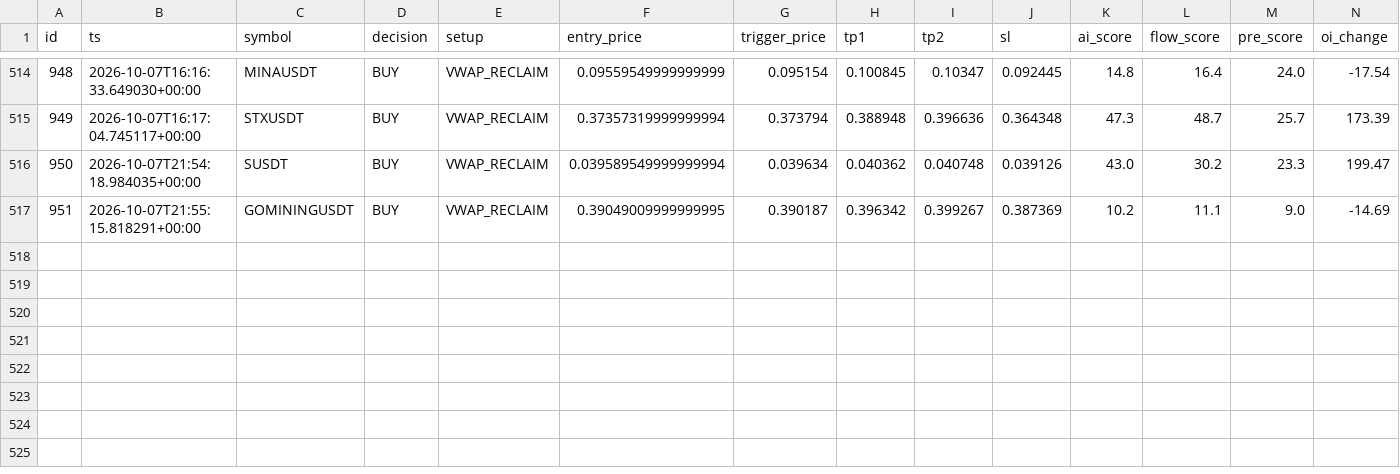
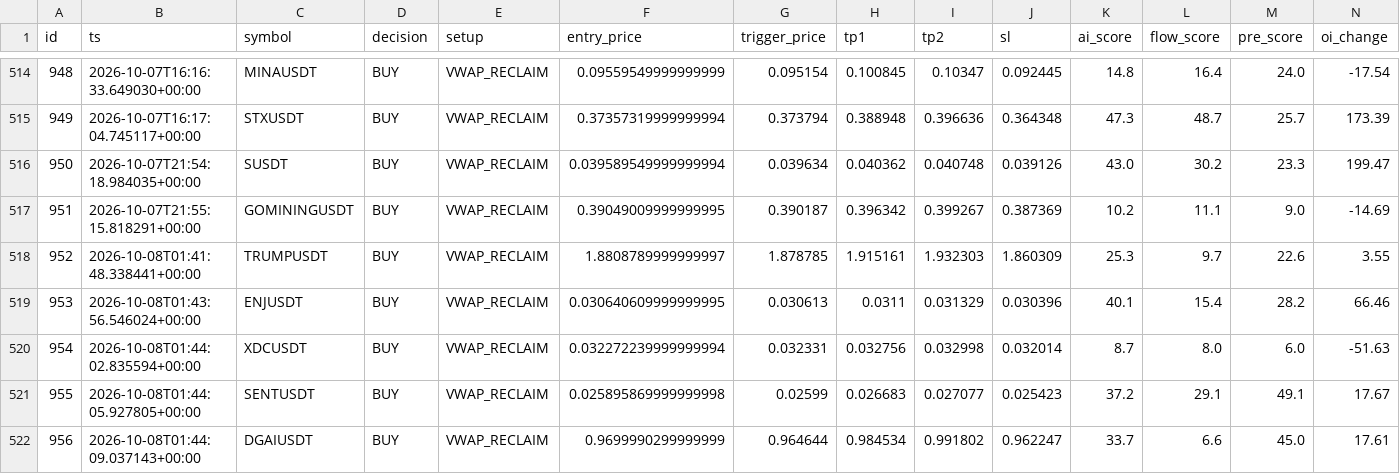
Before and after one commit to rank1984/crypto-bot, a CSV file: data/learning_dataset.csv, drawn as a sheet; only a part is shown, gaps mark what is left out; rows hold the shown columns only; the diff names each change by its address in the sheet, - before the commit and + after, or states it on an @@ line.

```diff
--- a/data/learning_dataset.csv
+++ b/data/learning_dataset.csv
+row 518: 952 | 2026-10-08T01:41:48.338441+00:00 | TRUMPUSDT | BUY | VWAP_RECLAIM | 1.8808789999999997 | 1.878785 | 1.915161 | 1.932303 | 1.860309 | 25.3 | 9.7 | 22.6 | 3.55
+row 519: 953 | 2026-10-08T01:43:56.546024+00:00 | ENJUSDT | BUY | VWAP_RECLAIM | 0.030640609999999995 | 0.030613 | 0.0311 | 0.031329 | 0.030396 | 40.1 | 15.4 | 28.2 | 66.46
+row 520: 954 | 2026-10-08T01:44:02.835594+00:00 | XDCUSDT | BUY | VWAP_RECLAIM | 0.032272239999999994 | 0.032331 | 0.032756 | 0.032998 | 0.032014 | 8.7 | 8.0 | 6.0 | -51.63
+row 521: 955 | 2026-10-08T01:44:05.927805+00:00 | SENTUSDT | BUY | VWAP_RECLAIM | 0.025895869999999998 | 0.02599 | 0.026683 | 0.027077 | 0.025423 | 37.2 | 29.1 | 49.1 | 17.67
+row 522: 956 | 2026-10-08T01:44:09.037143+00:00 | DGAIUSDT | BUY | VWAP_RECLAIM | 0.9699990299999999 | 0.964644 | 0.984534 | 0.991802 | 0.962247 | 33.7 | 6.6 | 45.0 | 17.61
```
Also changed, not shown: shadow_results.csv, 1 other file.
